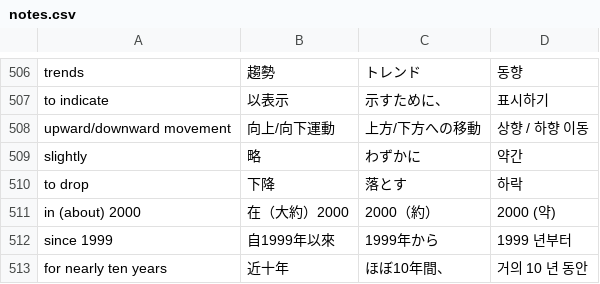
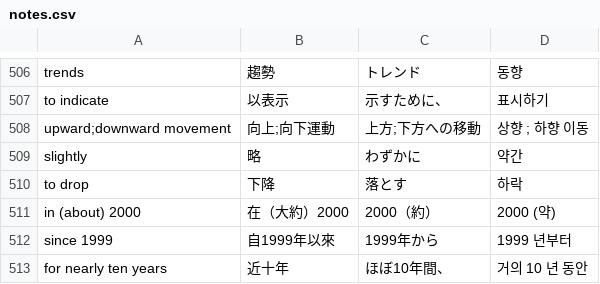
Before and after one commit to srleohung/learn_language_website, a CSV file: notes.csv, drawn as a sheet; only a part is shown, gaps mark what is left out; the diff covers the shown part only.

```diff
--- a/notes.csv
+++ b/notes.csv
@@ -507,3 +507,3 @@ trends	,	趨勢	,	トレンド	,	동향	,
 to indicate	,	以表示	,	示すために、	,	표시하기	,
-upward/downward movement	,	向上/向下運動	,	上方/下方への移動	,	상향 / 하향 이동	,
+upward;downward movement	,	向上;向下運動	,	上方;下方への移動	,	상향 ; 하향 이동	,
 slightly	,	略	,	わずかに	,	약간	,
```
Also changed, not shown: 4 added rows, 4 removed rows and 57 edited cells elsewhere in this file.
